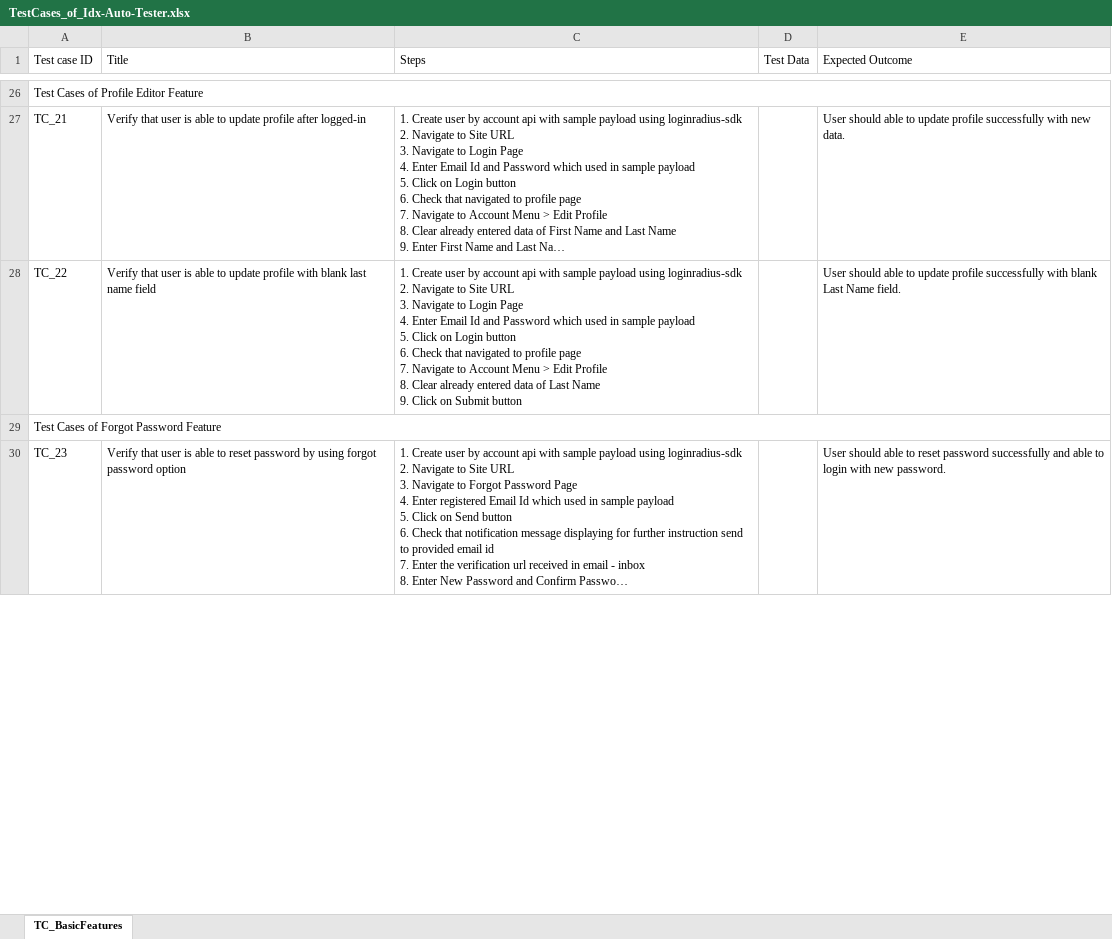
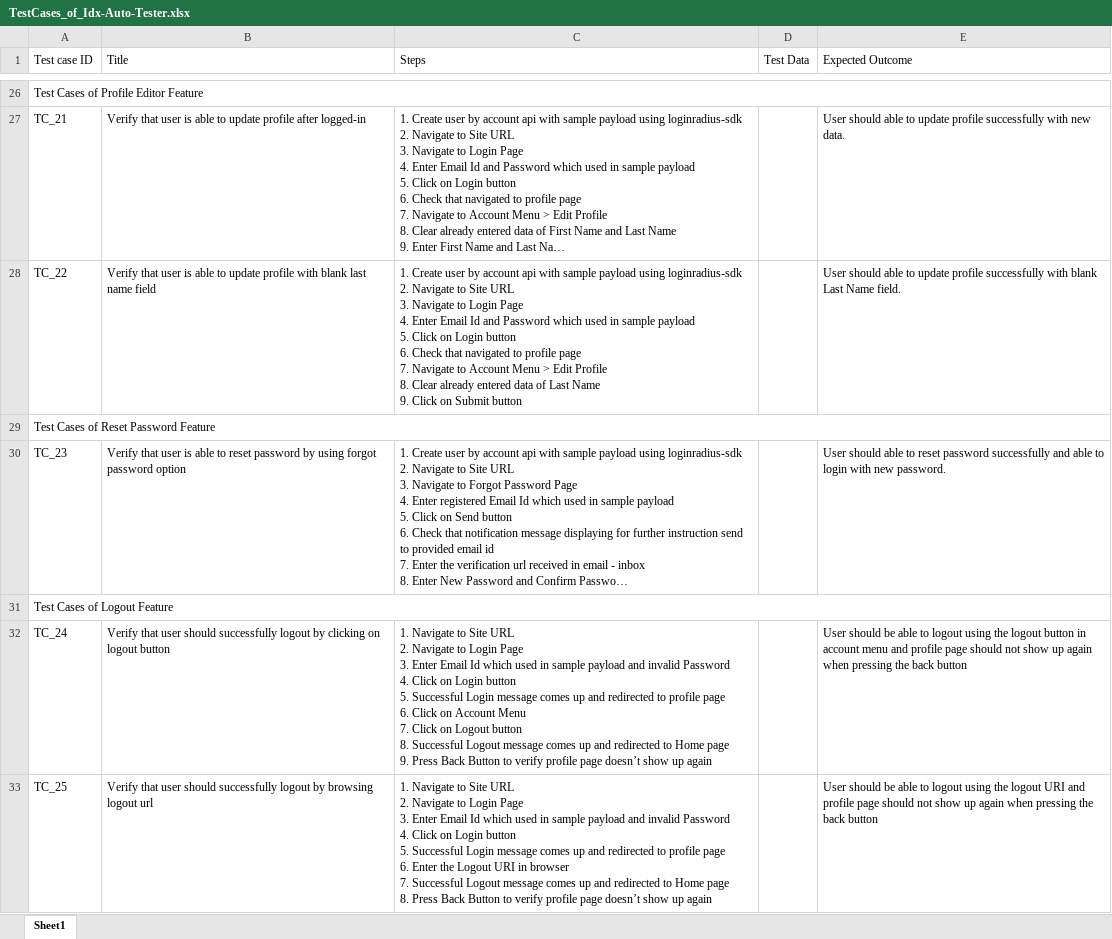
Before and after one commit to LoginRadius/idx-auto-tester, an Excel workbook: TestCases_of_Idx-Auto-Tester.xlsx, sheet Sheet1, drawn as a sheet; only a part is shown, gaps mark what is left out; long unchanged cells end in …; values as stored, in another font and other column widths than the file's, no cell formats; charts and pictures not drawn; ↵ is a line break in a cell; the diff covers the shown part only; the diff names each change by its address in the sheet, - before the commit and + after, or states it on an @@ line.

Commit message:
updated test cases

```diff
--- a/TestCases_of_Idx-Auto-Tester.xlsx (sheet Sheet1)
+++ b/TestCases_of_Idx-Auto-Tester.xlsx (sheet Sheet1)
-sheet tab: TC_BasicFeatures
+sheet tab: Sheet1
-A29 (Test case ID): Test Cases of Forgot Password Feature
+A29 (Test case ID): Test Cases of Reset Password Feature
+row 31: Test Cases of Logout Feature
+row 32: TC_24 | Verify that user should successfully logout by clicking on logout button | 1. Navigate to Site URL ↵ 2. Navigate to Login Page ↵ 3. Enter Email Id which used in sample payload and invalid Password ↵ 4. Click on Login button ↵ 5. Successful Login message comes up and redirected to profile page ↵ 6. Click on Account Menu ↵ 7. Click on Logout button ↵ 8. Successful Logout message comes up and redirected to Home page ↵ 9. Press Back Button to verify profile page doesn’t show up again |  | User should be able to logout using the logout button in account menu and profile page should not show up again when pressing the back button
+row 33: TC_25 | Verify that user should successfully logout by browsing logout url | 1. Navigate to Site URL ↵ 2. Navigate to Login Page ↵ 3. Enter Email Id which used in sample payload and invalid Password ↵ 4. Click on Login button ↵ 5. Successful Login message comes up and redirected to profile page ↵ 6. Enter the Logout URI in browser ↵ 7. Successful Logout message comes up and redirected to Home page ↵ 8. Press Back Button to verify profile page doesn’t show up again |  | User should be able to logout using the logout URI and profile page should not show up again when pressing the back button
```
Also changed, not shown: 4 added rows, 4 removed rows, 1 moved row and 43 edited cells elsewhere in this sheet, cell formats, charts or pictures.
